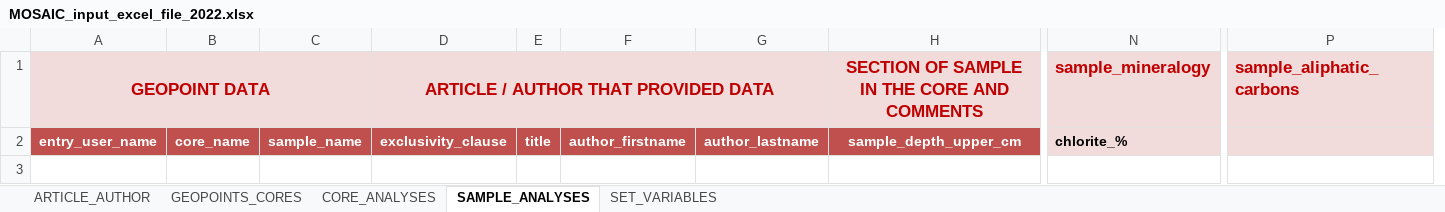
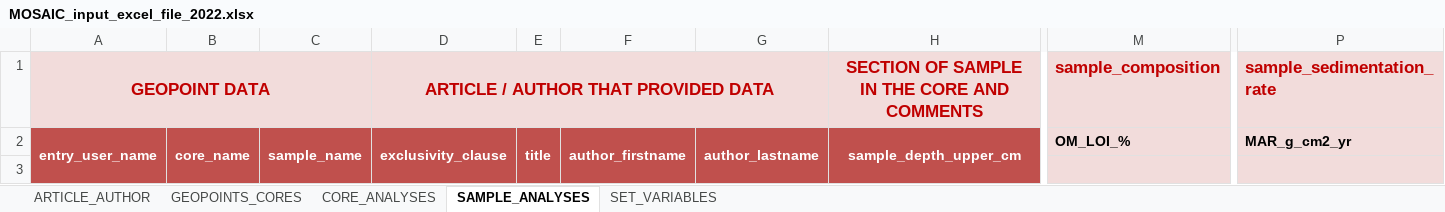
Before and after one commit to sarah-paradis/MOSAIC, an Excel workbook: Excel_templates/MOSAIC_input_excel_file_2022.xlsx, sheet SAMPLE_ANALYSES, drawn as a sheet; only a part is shown, gaps mark what is left out; values as stored, in another font and other column widths than the file's, no borders; removed rows and columns are numbered as before the commit, all else as after; rows hold the shown columns only; the diff covers the shown part only; the diff names each change by its address in the sheet, - before the commit and + after, or states it on an @@ line.

Commit message:
Changed sedimentation rates and mixing rates to sample variables. Added lists of methods for most of the analyses (on-going!)

```diff
--- a/Excel_templates/MOSAIC_input_excel_file_2022.xlsx (sheet SAMPLE_ANALYSES)
+++ b/Excel_templates/MOSAIC_input_excel_file_2022.xlsx (sheet SAMPLE_ANALYSES)
+column M, rows 1-2: sample_composition | OM_LOI_%
-column N, rows 1-2: sample_mineralogy | chlorite_%
-P1: sample_aliphatic_carbons
+P1: sample_sedimentation_rate
+A2:A3 merged
+B2:B3 merged
+C2:C3 merged
+D2:D3 merged
+E2:E3 merged
+F2:F3 merged
+G2:G3 merged
+H2:H3 merged
-P2: (empty)
+P2: MAR_g_cm2_yr
+row 3: (empty)
```
Also changed, not shown: 1 edited cell and merged cells elsewhere in this sheet, sheet SET_VARIABLES, sheet CORE_ANALYSES.
